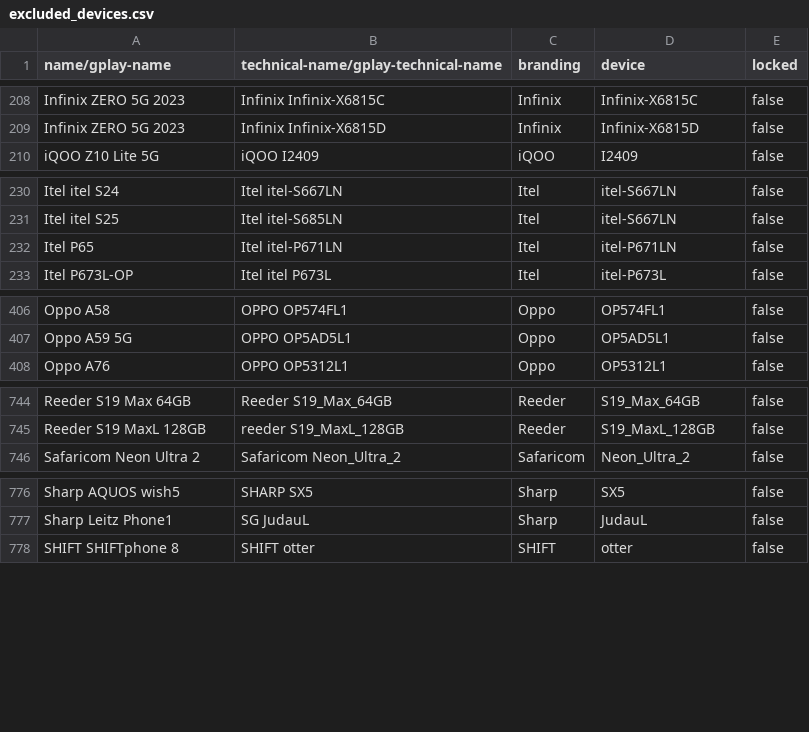
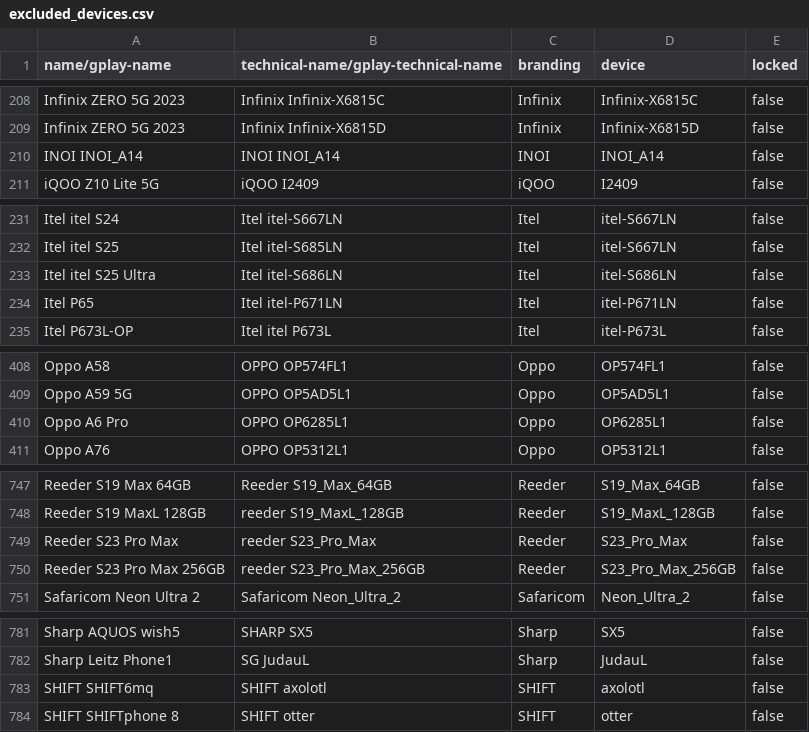
Before and after one commit to Feuerswut/flashdim, a CSV file: app/src/main/res/raw/excluded_devices.csv, drawn as a sheet; only a part is shown, gaps mark what is left out; the diff covers the shown part only; the diff names each change by its address in the sheet, - before the commit and + after, or states it on an @@ line.

Commit message:
docs: update supported devices & add Obtainium link

```diff
--- a/app/src/main/res/raw/excluded_devices.csv
+++ b/app/src/main/res/raw/excluded_devices.csv
+row 210: INOI INOI_A14 | INOI INOI_A14 | INOI | INOI_A14 | false
+row 233: Itel itel S25 Ultra | Itel itel-S686LN | Itel | itel-S686LN | false
+row 410: Oppo A6 Pro | OPPO OP6285L1 | Oppo | OP6285L1 | false
+row 749: Reeder S23 Pro Max | reeder S23_Pro_Max | Reeder | S23_Pro_Max | false
+row 750: Reeder S23 Pro Max 256GB | reeder S23_Pro_Max_256GB | Reeder | S23_Pro_Max_256GB | false
+row 783: SHIFT SHIFT6mq | SHIFT axolotl | SHIFT | axolotl | false
```
Also changed, not shown: 2 added rows and 2 edited cells elsewhere in this file, 1 other file.
